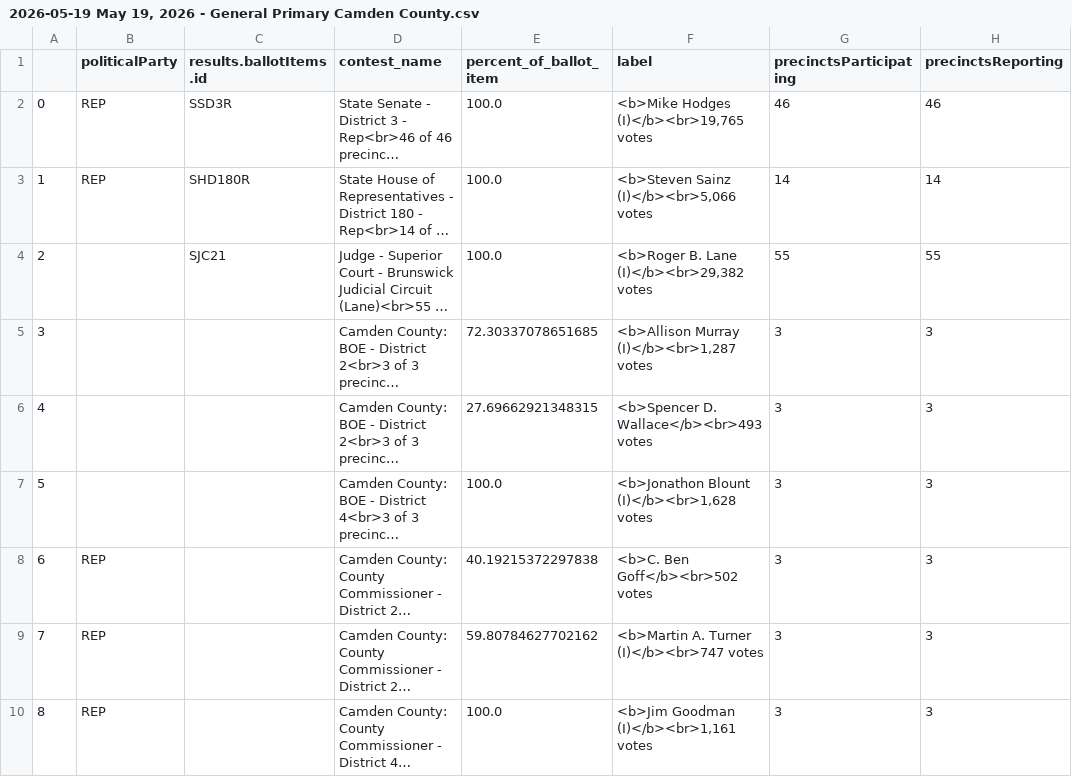
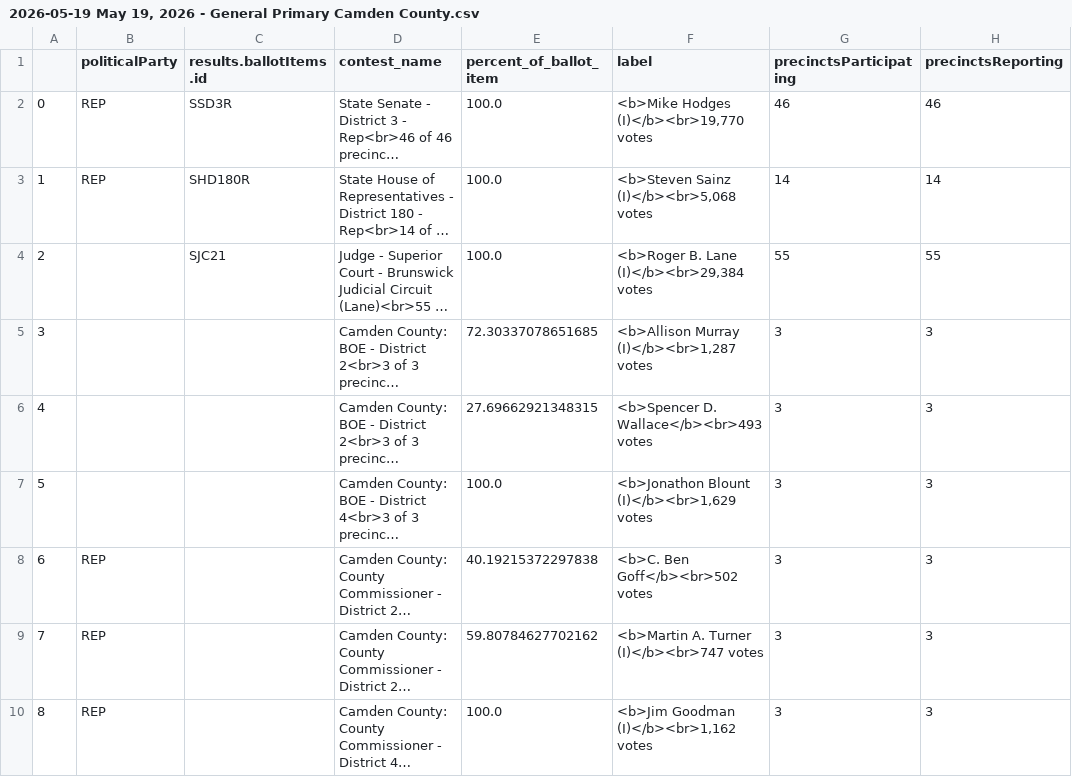
Before and after one commit to maggie-lee/election-night-results-tutorial, a CSV file: 2026-05-19/2026-05-19 May 19, 2026 - General Primary Camden County.csv, drawn as a sheet; long unchanged cells end in …; the diff names each change by its address in the sheet, - before the commit and + after, or states it on an @@ line.

```diff
--- a/2026-05-19/2026-05-19 May 19, 2026 - General Primary Camden County.csv
+++ b/2026-05-19/2026-05-19 May 19, 2026 - General Primary Camden County.csv
-F2 (label): <b>Mike Hodges (I)</b><br>19,765 votes
+F2 (label): <b>Mike Hodges (I)</b><br>19,770 votes
-F3 (label): <b>Steven Sainz (I)</b><br>5,066 votes
+F3 (label): <b>Steven Sainz (I)</b><br>5,068 votes
-F4 (label): <b>Roger B. Lane (I)</b><br>29,382 votes
+F4 (label): <b>Roger B. Lane (I)</b><br>29,384 votes
-F7 (label): <b>Jonathon Blount (I)</b><br>1,628 votes
+F7 (label): <b>Jonathon Blount (I)</b><br>1,629 votes
-F10 (label): <b>Jim Goodman (I)</b><br>1,161 votes
+F10 (label): <b>Jim Goodman (I)</b><br>1,162 votes
```
Also changed, not shown: 2026-05-19/2026-05-19 May 19, 2026 - General Primary Bryan County.csv, 2026-05-19/2026-05-19 May 19, 2026 - General Primary Chatham County.csv, 5 other files.
